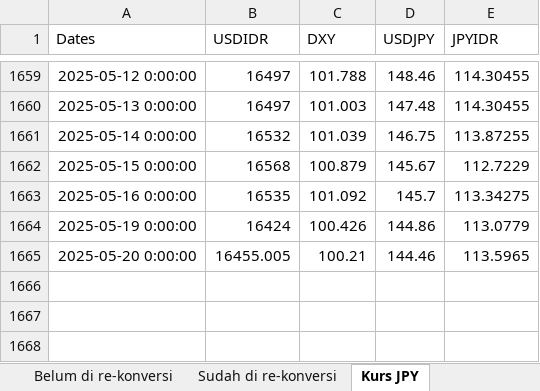
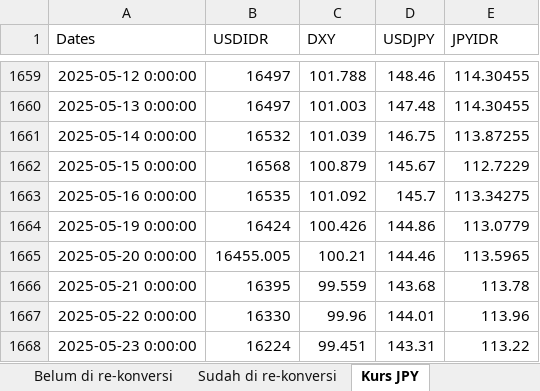
Before and after one commit to apliabelina/Konversi-Pinjaman, an Excel workbook: pages/Data Historis - Monitoring Timing Konversi Pinjaman.xlsx, sheet Kurs JPY, drawn as a sheet; only a part is shown, gaps mark what is left out; values as stored, in another font and other column widths than the file's, no borders; the diff names each change by its address in the sheet, - before the commit and + after, or states it on an @@ line.

Commit message:
Update sheet Kurs JPY saja

```diff
--- a/pages/Data Historis - Monitoring Timing Konversi Pinjaman.xlsx (sheet Kurs JPY)
+++ b/pages/Data Historis - Monitoring Timing Konversi Pinjaman.xlsx (sheet Kurs JPY)
+row 1666: 2025-05-21 0:00:00 | 16395 | 99.559 | 143.68 | 113.78
+row 1667: 2025-05-22 0:00:00 | 16330 | 99.96 | 144.01 | 113.96
+row 1668: 2025-05-23 0:00:00 | 16224 | 99.451 | 143.31 | 113.22
```
